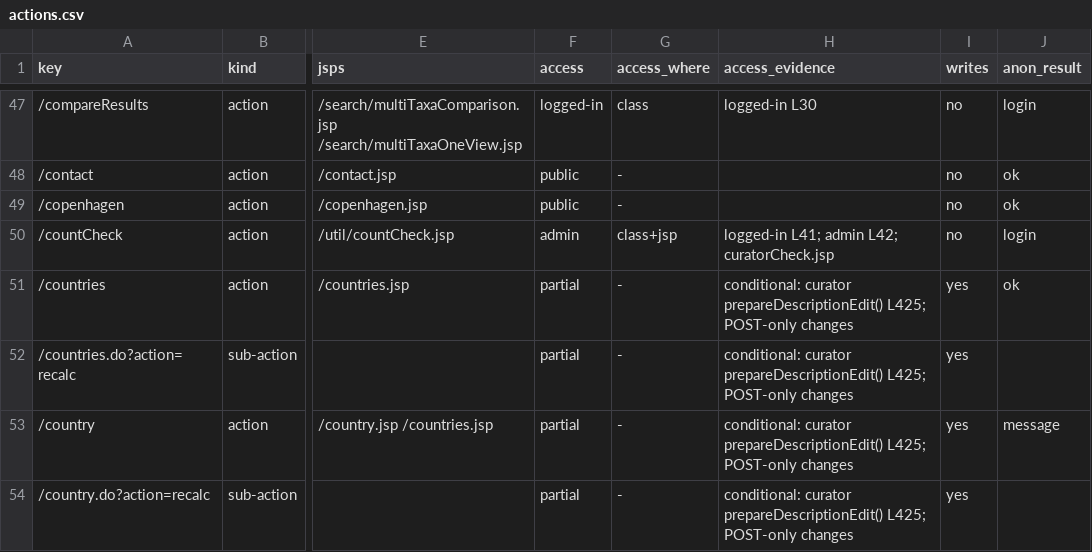
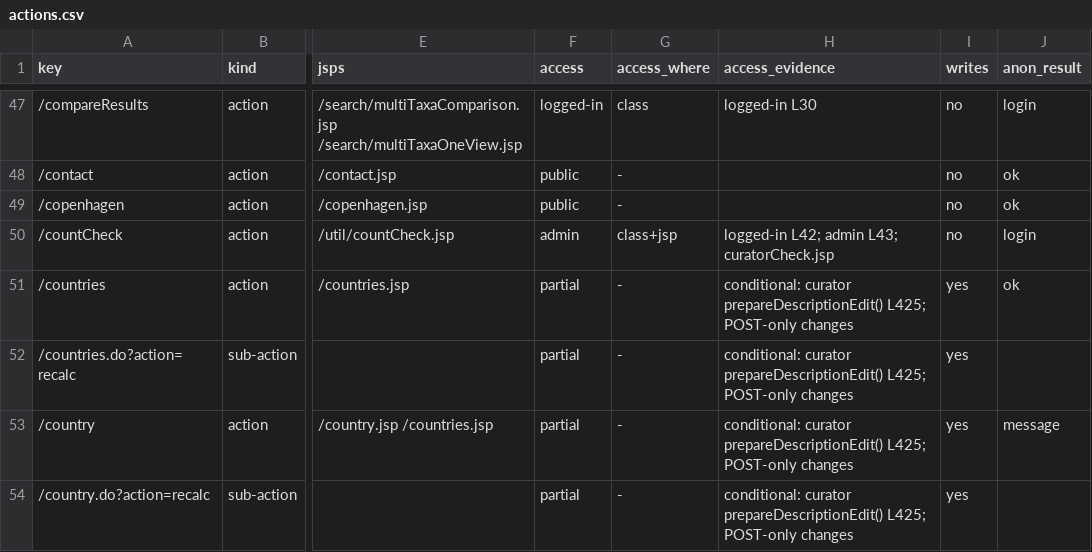
Before and after one commit to calacademy-research/antweb, a CSV file: docs/catalog/actions.csv, drawn as a sheet; only a part is shown, gaps mark what is left out; the diff covers the shown part only; the diff names each change by its address in the sheet, - before the commit and + after, or states it on an @@ line.

```diff
--- a/docs/catalog/actions.csv
+++ b/docs/catalog/actions.csv
-H50 (access_evidence): logged-in L41; admin L42; curatorCheck.jsp
+H50 (access_evidence): logged-in L42; admin L43; curatorCheck.jsp
```
Also changed, not shown: 4 edited cells elsewhere in this file, 16 other files.
